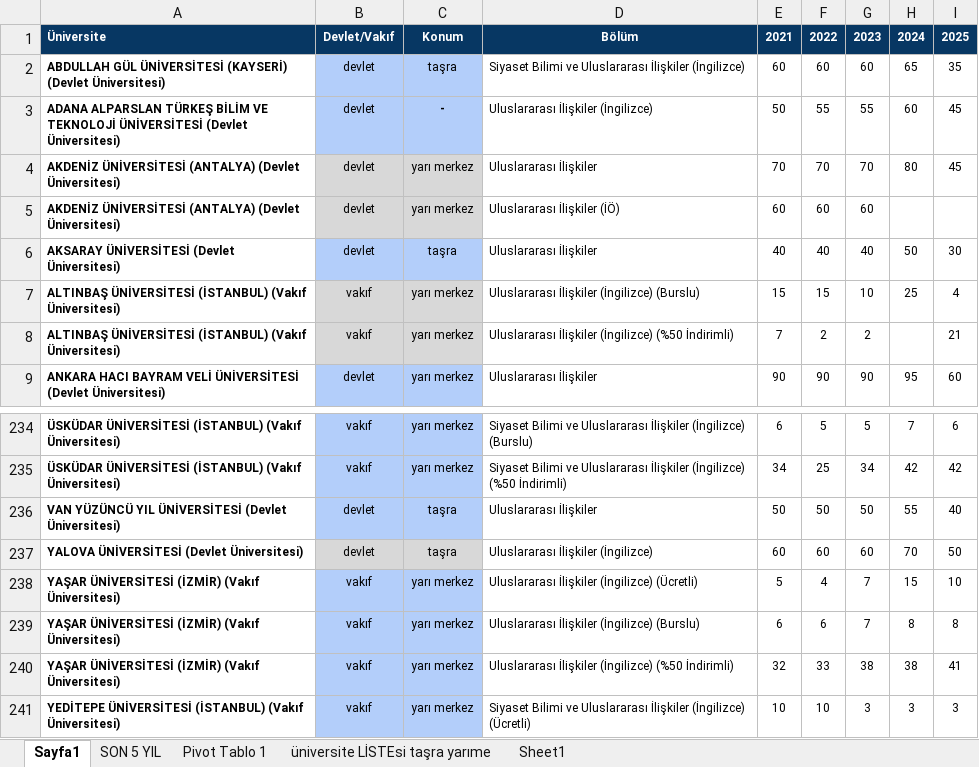
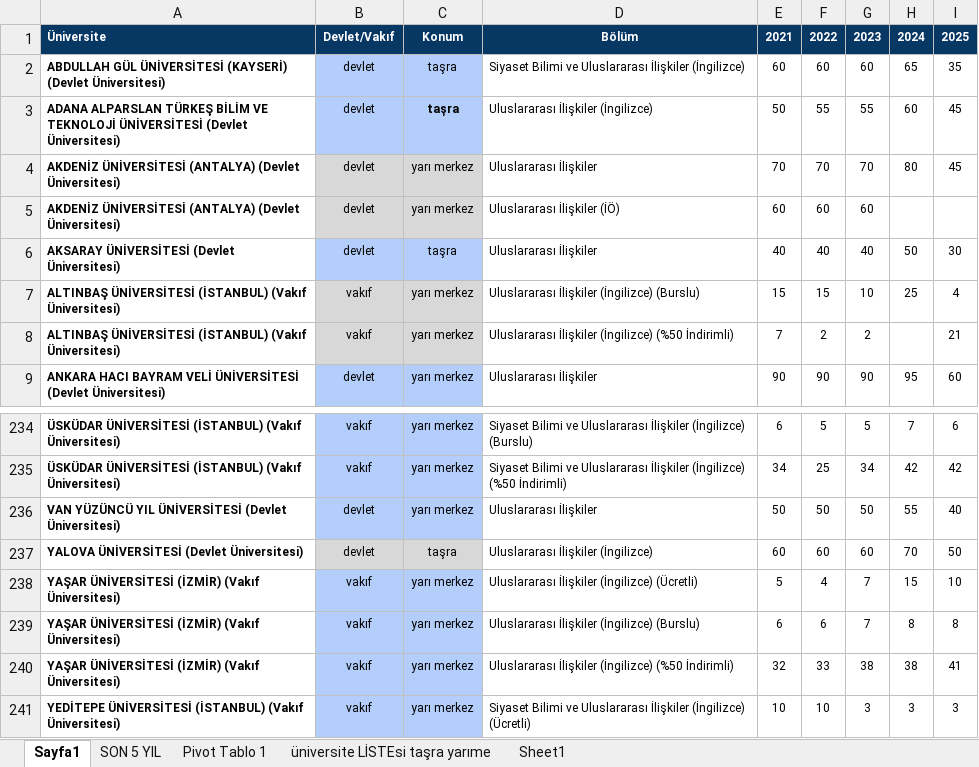
Before and after one commit to burakemretetik/ui-website, an Excel workbook: public/data_admin/kontenjanlar.xlsx, sheet Sayfa1, drawn as a sheet; only a part is shown, gaps mark what is left out; values as stored, in another font and other column widths than the file's, no borders; charts and pictures and table styles not drawn; the diff names each change by its address in the sheet, - before the commit and + after, or states it on an @@ line.

```diff
--- a/public/data_admin/kontenjanlar.xlsx (sheet Sayfa1)
+++ b/public/data_admin/kontenjanlar.xlsx (sheet Sayfa1)
-C3: -
+C3: taşra
-C236: taşra
+C236: yarı merkez
```
Also changed, not shown: public/data_admin/misyon_vizyon.xlsx, public/data_admin/mufredat.xlsx, 6 other files.
